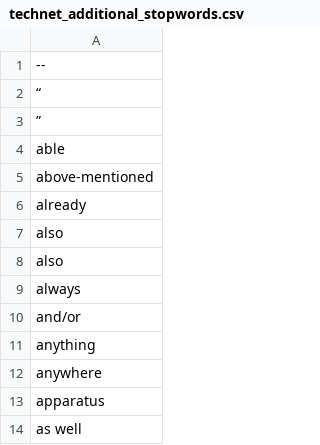
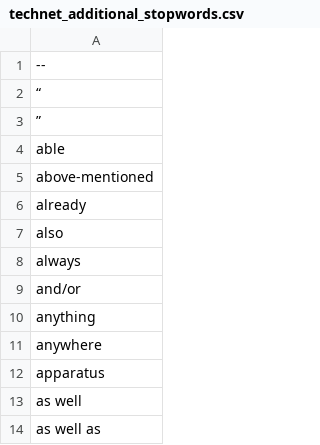
Before and after one commit to SerhadS/TechNet, a CSV file: additional_stopwords/technet_additional_stopwords.csv, drawn as a sheet; only a part is shown; the shorter side is filled out with more unchanged rows.

Commit message:
Update technet_additional_stopwords.csv

```diff
--- a/additional_stopwords/technet_additional_stopwords.csv
+++ b/additional_stopwords/technet_additional_stopwords.csv
@@ -7,3 +7,2 @@ already
 also
-also
 always
```
